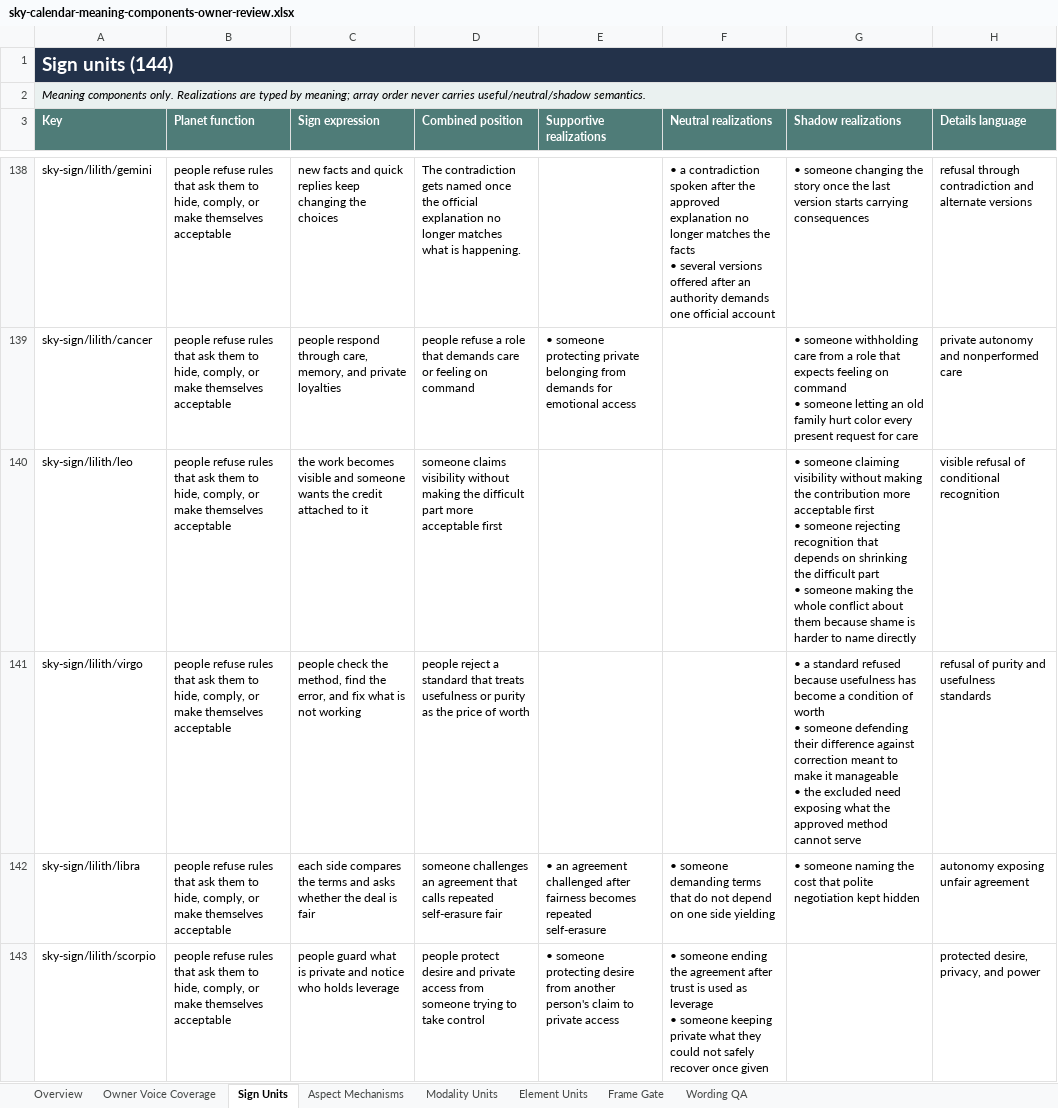
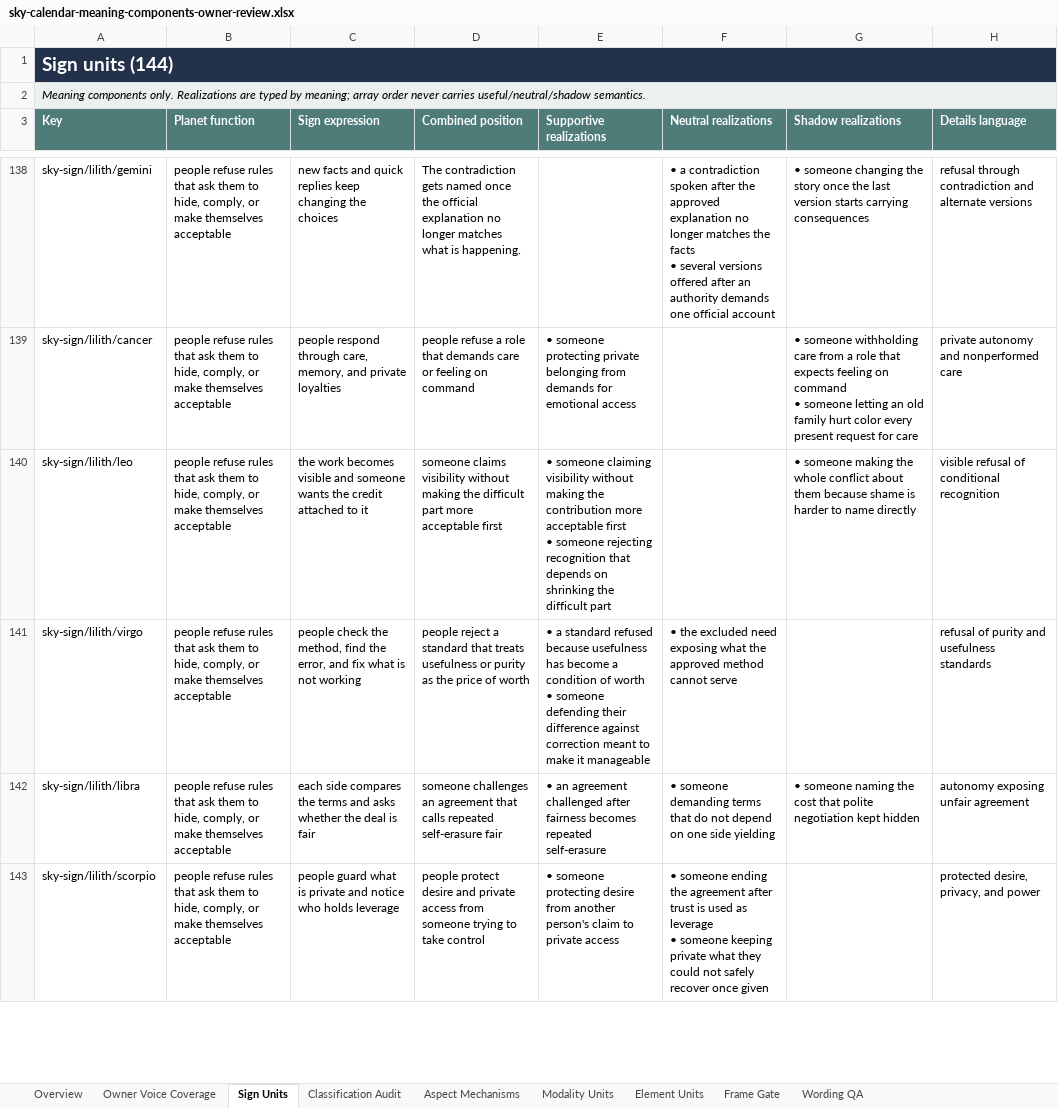
Before and after one commit to usrnmtkn/astrology-portal, an Excel workbook: outputs/sky-calendar-meaning-components-2026-08-14/sky-calendar-meaning-components-owner-review.xlsx, sheet Sign Units, drawn as a sheet; only a part is shown, gaps mark what is left out; values as stored, in another font and other column widths than the file's, no borders; conditional formats and table styles not drawn; ↵ is a line break in a cell; the diff covers the shown part only; the diff names each change by its address in the sheet, - before the commit and + after, or states it on an @@ line.

Commit message:
fix(content): classify sky realization pools

```diff
--- a/outputs/sky-calendar-meaning-components-2026-08-14/sky-calendar-meaning-components-owner-review.xlsx (sheet Sign Units)
+++ b/outputs/sky-calendar-meaning-components-2026-08-14/sky-calendar-meaning-components-owner-review.xlsx (sheet Sign Units)
+sheet tab: Classification Audit
-E140 (Supportive realizations): (empty)
+E140 (Supportive realizations): • someone claiming visibility without making the contribution more acceptable first ↵ • someone rejecting recognition that depends on shrinking the difficult part
-G140 (Shadow realizations): • someone claiming visibility without making the contribution more acceptable first ↵ • someone rejecting recognition that depends on shrinking the difficult part ↵ • someone making the…
+G140 (Shadow realizations): • someone making the…
-E141 (Supportive realizations): (empty)
+E141 (Supportive realizations): • a standard refused because usefulness has become a condition of worth ↵ • someone defending their difference against correction meant to make it manageable
-F141 (Neutral realizations): (empty)
+F141 (Neutral realizations): • the excluded need exposing what the approved method cannot serve
-G141 (Shadow realizations): • a standard refused because usefulness has become a condition of worth ↵ • someone defending their difference against correction meant to make it manageable ↵ • the excluded need exposing what the approved method cannot serve
+G141 (Shadow realizations): (empty)
```
Also changed, not shown: 54 edited cells elsewhere in this sheet, sheet Overview, sheet Wording QA, 6 other files.
